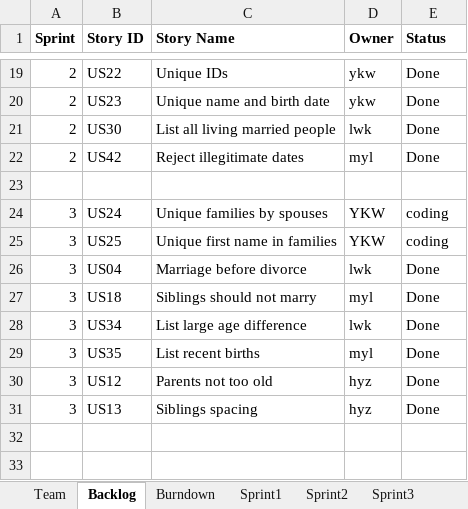
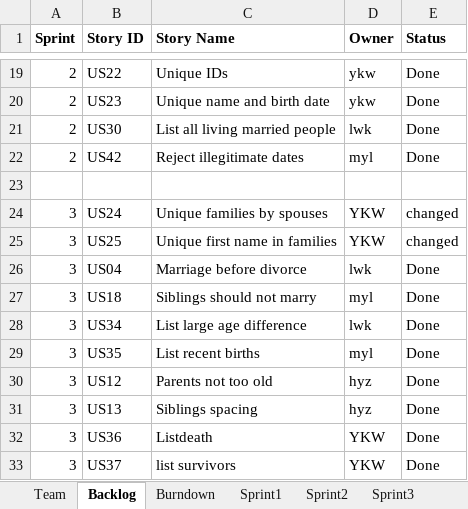
Before and after one commit to konglingwengit/SSW-555-A-Project-3, an Excel workbook: Report_backlog_and_teamsheet.xlsx, sheet Backlog, drawn as a sheet; only a part is shown, gaps mark what is left out; values as stored, in another font and other column widths than the file's, no borders; the diff names each change by its address in the sheet, - before the commit and + after, or states it on an @@ line.

Commit message:
Updated 36 and 37

```diff
--- a/Report_backlog_and_teamsheet.xlsx (sheet Backlog)
+++ b/Report_backlog_and_teamsheet.xlsx (sheet Backlog)
-E24:E25 (Status): coding
+E24:E25 (Status): changed
+row 32: 3 | US36 | Listdeath | YKW | Done
+row 33: 3 | US37 | list survivors | YKW | Done
```
Also changed, not shown: sheet Sprint3, charts or pictures.
